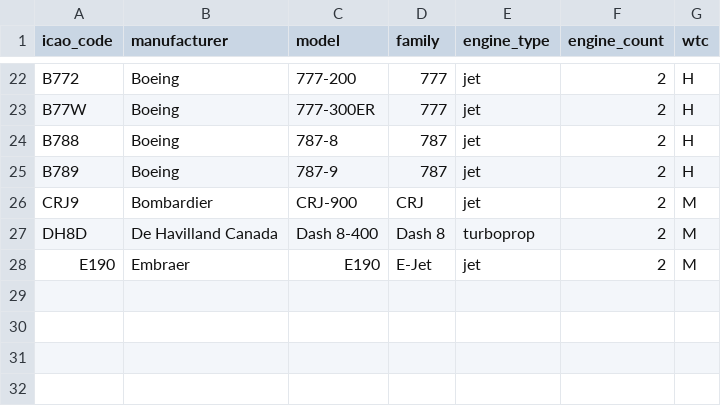
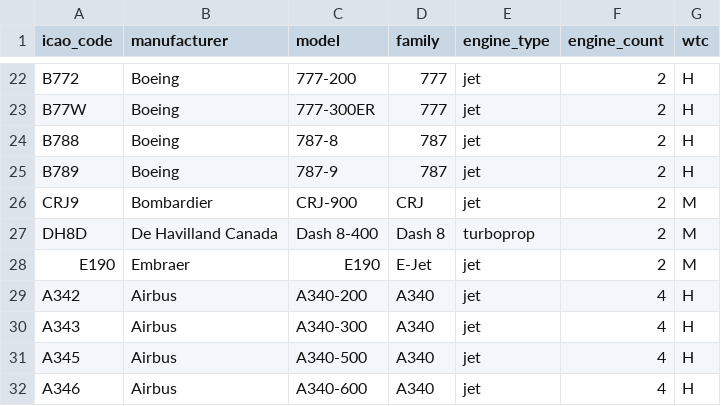
Before and after one commit to markusseidel/wingspot, a CSV file: backend/refdata-pipeline/seed/aircraft_types_published.csv, drawn as a sheet; only a part is shown, gaps mark what is left out.

```diff
--- a/backend/refdata-pipeline/seed/aircraft_types_published.csv
+++ b/backend/refdata-pipeline/seed/aircraft_types_published.csv
@@ -28 +28,5 @@ DH8D,De Havilland Canada,Dash 8-400,Dash 8,turboprop,2,M
 E190,Embraer,E190,E-Jet,jet,2,M
+A342,Airbus,A340-200,A340,jet,4,H
+A343,Airbus,A340-300,A340,jet,4,H
+A345,Airbus,A340-500,A340,jet,4,H
+A346,Airbus,A340-600,A340,jet,4,H
```
